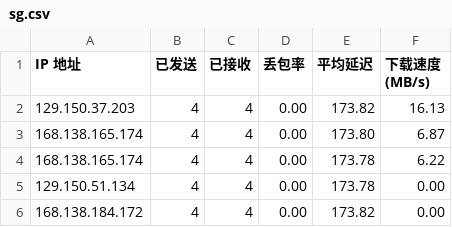
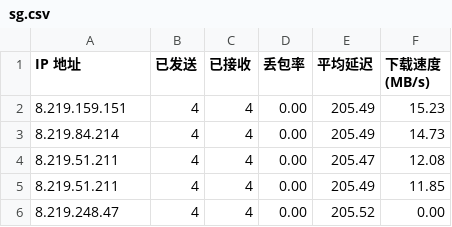
Before and after one commit to hbzmt/CFCDN-Auto, a CSV file: CloudflareST/sg.csv, drawn as a sheet.

```diff
--- a/CloudflareST/sg.csv
+++ b/CloudflareST/sg.csv
@@ -1,6 +1,6 @@
 IP 地址,已发送,已接收,丢包率,平均延迟,下载速度 (MB/s)
-129.150.37.203,4,4,0.00,173.82,16.13
-168.138.165.174,4,4,0.00,173.80,6.87
-168.138.165.174,4,4,0.00,173.78,6.22
-129.150.51.134,4,4,0.00,173.78,0.00
-168.138.184.172,4,4,0.00,173.82,0.00
+8.219.159.151,4,4,0.00,205.49,15.23
+8.219.84.214,4,4,0.00,205.49,14.73
+8.219.51.211,4,4,0.00,205.47,12.08
+8.219.51.211,4,4,0.00,205.49,11.85
+8.219.248.47,4,4,0.00,205.52,0.00
```
Also changed, not shown: 3 other files.
